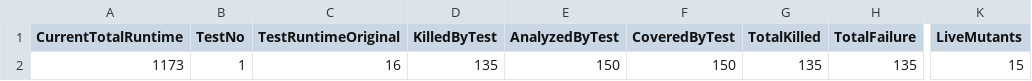
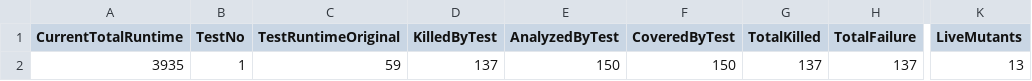
Before and after one commit to aks033/cs520, a CSV file: triangle/mutation_results/results.csv, drawn as a sheet; only a part is shown, gaps mark what is left out; the diff names each change by its address in the sheet, - before the commit and + after, or states it on an @@ line.

```diff
--- a/triangle/mutation_results/results.csv
+++ b/triangle/mutation_results/results.csv
-A2 (CurrentTotalRuntime): 1173
+A2 (CurrentTotalRuntime): 3935
-C2 (TestRuntimeOriginal): 16
+C2 (TestRuntimeOriginal): 59
-D2 (KilledByTest): 135
+D2 (KilledByTest): 137
-G2 (TotalKilled): 135
+G2 (TotalKilled): 137
-H2 (TotalFailure): 135
+H2 (TotalFailure): 137
-K2 (LiveMutants): 15
+K2 (LiveMutants): 13
```
Also changed, not shown: triangle/mutation_results/killed.csv, 3 other files.
